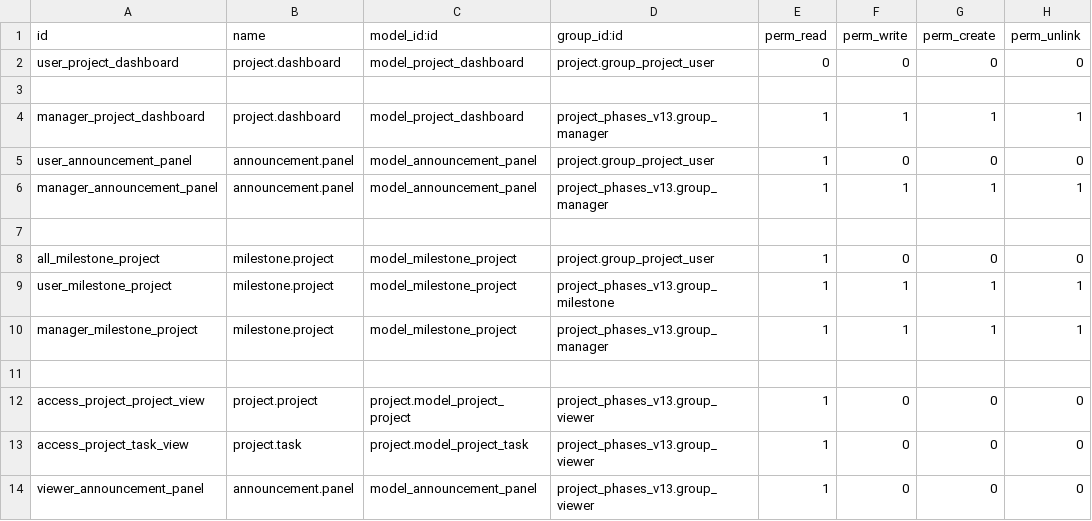
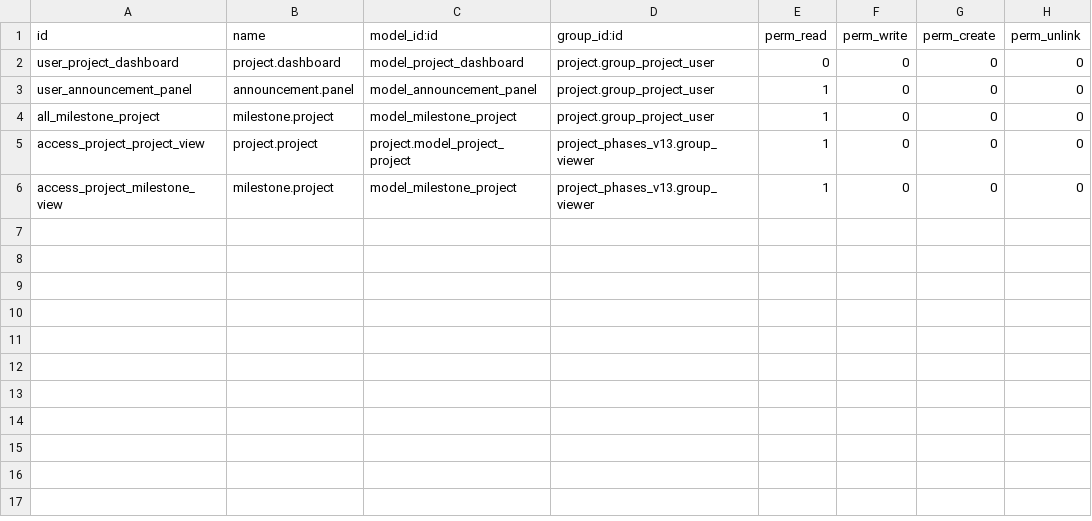
Before and after one commit to planetodooofficial/project_phase_v13, a CSV file: project_phases_v13/security/ir.model.access.csv, drawn as a sheet.

```diff
--- a/project_phases_v13/security/ir.model.access.csv
+++ b/project_phases_v13/security/ir.model.access.csv
@@ -2,13 +2,5 @@ id,name,model_id:id,group_id:id,perm_read,perm_write,perm_create,perm_unlink
 user_project_dashboard,project.dashboard,model_project_dashboard,project.group_project_user,0,0,0,0
-
-manager_project_dashboard,project.dashboard,model_project_dashboard,project_phases_v13.group_manager,1,1,1,1
 user_announcement_panel,announcement.panel,model_announcement_panel,project.group_project_user,1,0,0,0
-manager_announcement_panel,announcement.panel,model_announcement_panel,project_phases_v13.group_manager,1,1,1,1
-
 all_milestone_project,milestone.project,model_milestone_project,project.group_project_user,1,0,0,0
-user_milestone_project,milestone.project,model_milestone_project,project_phases_v13.group_milestone,1,1,1,1
-manager_milestone_project,milestone.project,model_milestone_project,project_phases_v13.group_manager,1,1,1,1
-
 access_project_project_view,project.project,project.model_project_project,project_phases_v13.group_viewer,1,0,0,0
-access_project_task_view,project.task,project.model_project_task,project_phases_v13.group_viewer,1,0,0,0
-viewer_announcement_panel,announcement.panel,model_announcement_panel,project_phases_v13.group_viewer,1,0,0,0
+access_project_milestone_view,milestone.project,model_milestone_project,project_phases_v13.group_viewer,1,0,0,0
```
Also changed, not shown: 2 other files.
